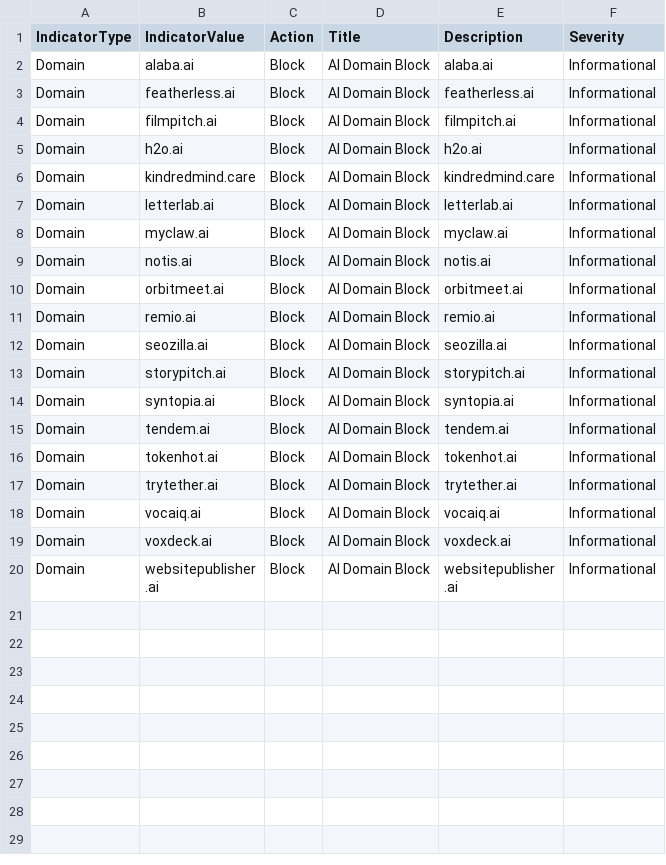
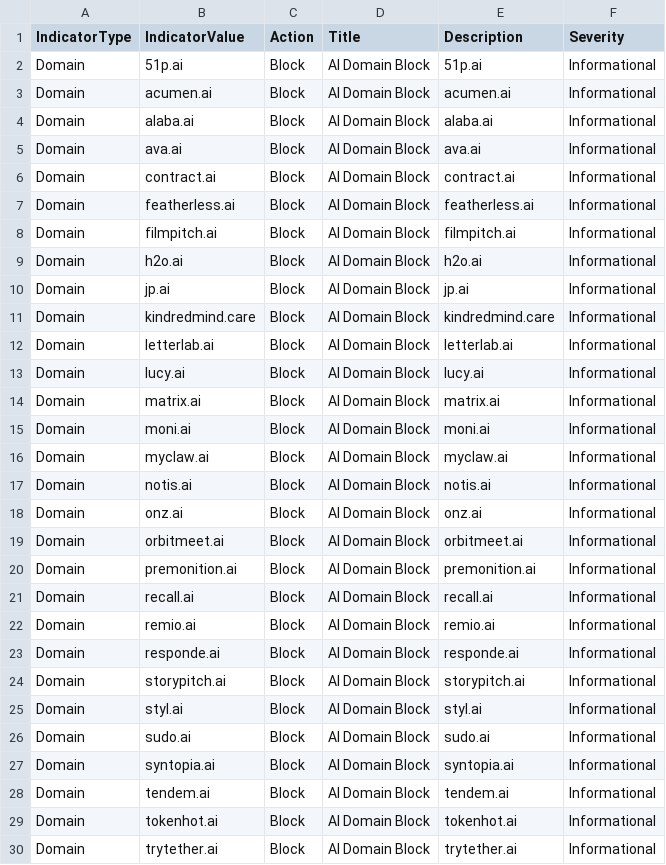
Before and after one commit to koensmink/AI-services-blockfeed-harvester, a CSV file: output/defender_indicators.csv, drawn as a sheet; only a part is shown; the shorter side is filled out with more unchanged rows; the diff covers the shown part only.

```diff
--- a/output/defender_indicators.csv
+++ b/output/defender_indicators.csv
@@ -1,3 +1,7 @@
 IndicatorType,IndicatorValue,Action,Title,Description,Severity
+Domain,51p.ai,Block,AI Domain Block,51p.ai,Informational
+Domain,acumen.ai,Block,AI Domain Block,acumen.ai,Informational
 Domain,alaba.ai,Block,AI Domain Block,alaba.ai,Informational
+Domain,ava.ai,Block,AI Domain Block,ava.ai,Informational
+Domain,contract.ai,Block,AI Domain Block,contract.ai,Informational
 Domain,featherless.ai,Block,AI Domain Block,featherless.ai,Informational
@@ -5,10 +9,19 @@ Domain,filmpitch.ai,Block,AI Domain Block,filmpitch.ai,Informational
 Domain,h2o.ai,Block,AI Domain Block,h2o.ai,Informational
+Domain,jp.ai,Block,AI Domain Block,jp.ai,Informational
 Domain,kindredmind.care,Block,AI Domain Block,kindredmind.care,Informational
 Domain,letterlab.ai,Block,AI Domain Block,letterlab.ai,Informational
+Domain,lucy.ai,Block,AI Domain Block,lucy.ai,Informational
+Domain,matrix.ai,Block,AI Domain Block,matrix.ai,Informational
+Domain,moni.ai,Block,AI Domain Block,moni.ai,Informational
 Domain,myclaw.ai,Block,AI Domain Block,myclaw.ai,Informational
 Domain,notis.ai,Block,AI Domain Block,notis.ai,Informational
+Domain,onz.ai,Block,AI Domain Block,onz.ai,Informational
 Domain,orbitmeet.ai,Block,AI Domain Block,orbitmeet.ai,Informational
+Domain,premonition.ai,Block,AI Domain Block,premonition.ai,Informational
+Domain,recall.ai,Block,AI Domain Block,recall.ai,Informational
 Domain,remio.ai,Block,AI Domain Block,remio.ai,Informational
-Domain,seozilla.ai,Block,AI Domain Block,seozilla.ai,Informational
+Domain,responde.ai,Block,AI Domain Block,responde.ai,Informational
 Domain,storypitch.ai,Block,AI Domain Block,storypitch.ai,Informational
+Domain,styl.ai,Block,AI Domain Block,styl.ai,Informational
+Domain,sudo.ai,Block,AI Domain Block,sudo.ai,Informational
 Domain,syntopia.ai,Block,AI Domain Block,syntopia.ai,Informational
```
Also changed, not shown: 2 added rows elsewhere in this file, 5 other files.
